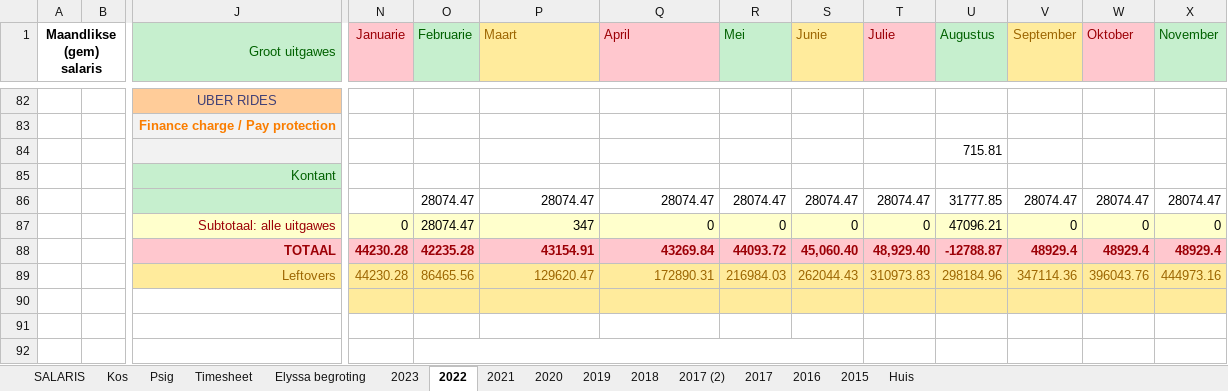
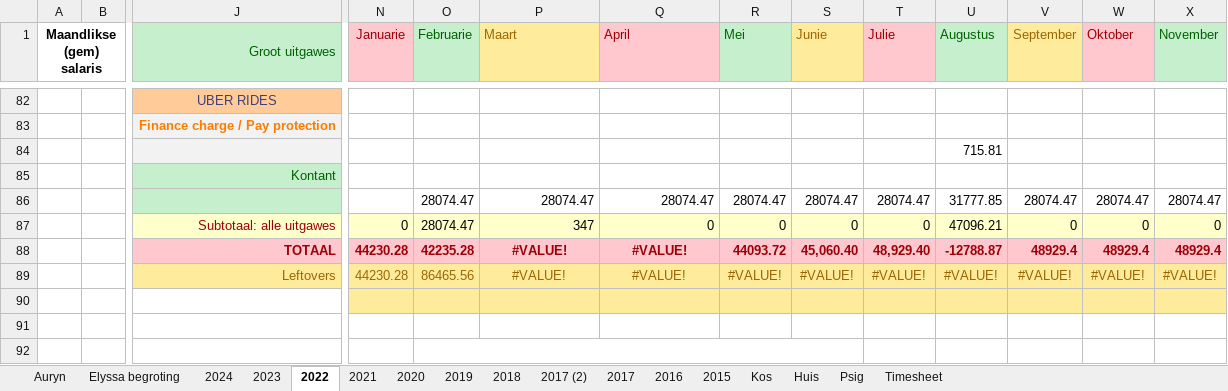
Before and after one commit to Umbopo/Umbopo, an Excel workbook: finansiele berekeninge 2015.xlsx, sheet 2022, drawn as a sheet; only a part is shown, gaps mark what is left out; values as stored, in another font and other column widths than the file's, no borders; removed rows and columns are numbered as before the commit, all else as after; rows hold the shown columns only; the diff names each change by its address in the sheet, - before the commit and + after, or states it on an @@ line.

```diff
--- a/finansiele berekeninge 2015.xlsx (sheet 2022)
+++ b/finansiele berekeninge 2015.xlsx (sheet 2022)
-sheet tab: SALARIS
+sheet tab: Auryn
+sheet tab: 2024
@@ sheet tab order changed: Auryn | Elyssa begroting | 2024 | 2023 | 2022 | 2021 | 2020 | 2019 | 2018 | 2017 (2) | 2017 | 2016 | 2015 | Kos | Huis | Psig | Timesheet @@
-P88 (Maart): 43154.91
+P88 (Maart): #VALUE!
-P88:Q88 alignment: right
+P88:Q88 alignment: center
-Q88 (April): 43269.84
+Q88 (April): #VALUE!
-row 89:  |  | Leftovers | 44230.28 | 86465.56 | 129620.47 | 172890.31 | 216984.03 | 262044.43 | 310973.83 | 298184.96 | 347114.36 | 396043.76 | 444973.16
+row 89:  |  | Leftovers | 44230.28 | 86465.56 | #VALUE! | #VALUE! | #VALUE! | #VALUE! | #VALUE! | #VALUE! | #VALUE! | #VALUE! | #VALUE!
```
Also changed, not shown: sheet Auryn, sheet 2023, sheet Elyssa begroting, formulas that keep their value, charts or pictures.
